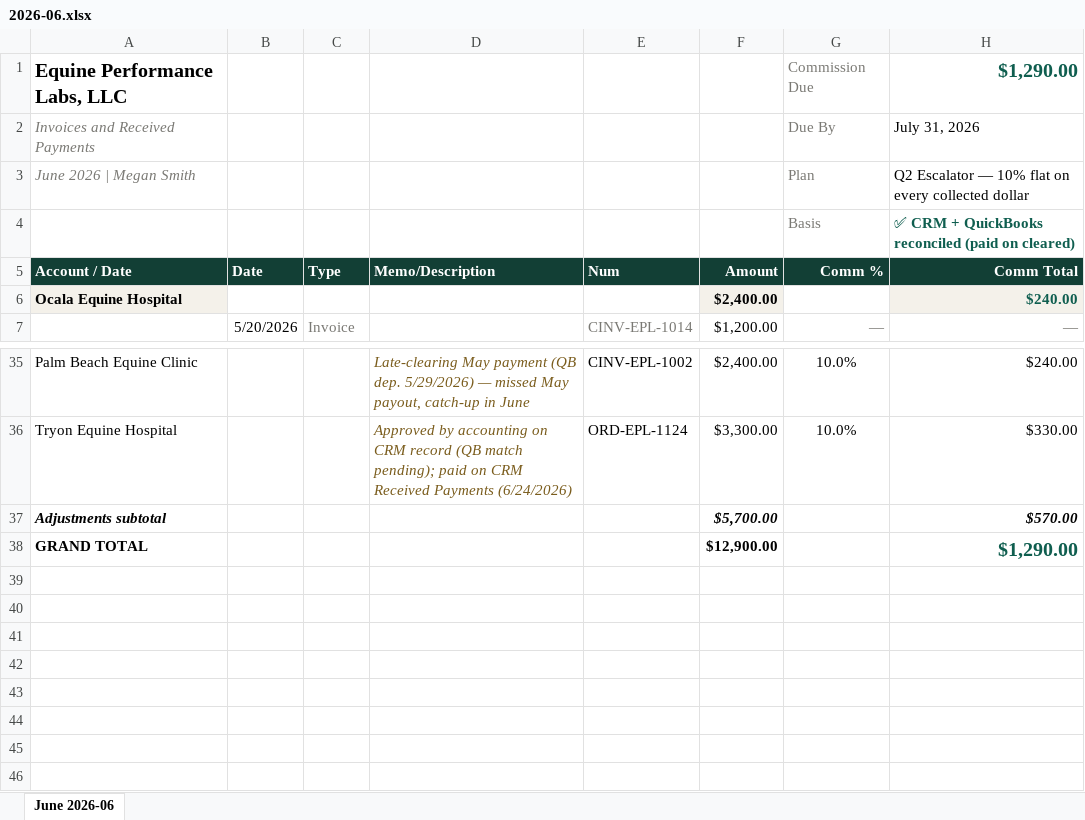
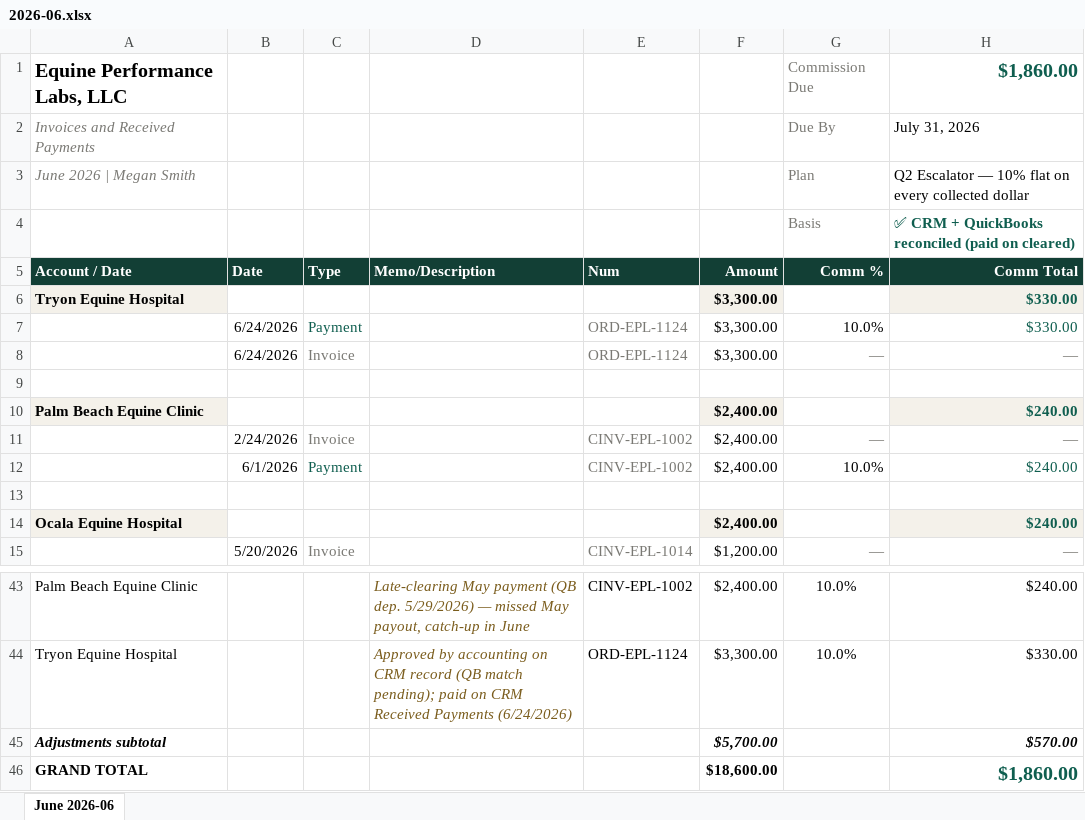
Before and after one commit to heather-equine/EPL-Sales-Hub, an Excel workbook: commission/megan/2026-06.xlsx, sheet June 2026-06, drawn as a sheet; only a part is shown, gaps mark what is left out; values as stored, in another font and other column widths than the file's, no borders; addresses are those after the commit; the diff names each change by its address in the sheet, - before the commit and + after, or states it on an @@ line.

Commit message:
auto-publish commission xlsx: manual

```diff
--- a/commission/megan/2026-06.xlsx (sheet June 2026-06)
+++ b/commission/megan/2026-06.xlsx (sheet June 2026-06)
-H1 (Comm Total): $1,290.00
+H1 (Comm Total): $1,860.00
+row 6: Tryon Equine Hospital |  |  |  |  | $3,300.00 |  | $330.00
+row 7:  | 6/24/2026 | Payment |  | ORD-EPL-1124 | $3,300.00 | 10.0% | $330.00
+row 8:  | 6/24/2026 | Invoice |  | ORD-EPL-1124 | $3,300.00 | — | —
+row 9: (empty)
+row 10: Palm Beach Equine Clinic |  |  |  |  | $2,400.00 |  | $240.00
+row 11:  | 2/24/2026 | Invoice |  | CINV-EPL-1002 | $2,400.00 | — | —
+row 12:  | 6/1/2026 | Payment |  | CINV-EPL-1002 | $2,400.00 | 10.0% | $240.00
+row 13: (empty)
-F46 (Amount): $12,900.00
+F46 (Amount): $18,600.00
-H46 (Comm Total): $1,290.00
+H46 (Comm Total): $1,860.00
```
